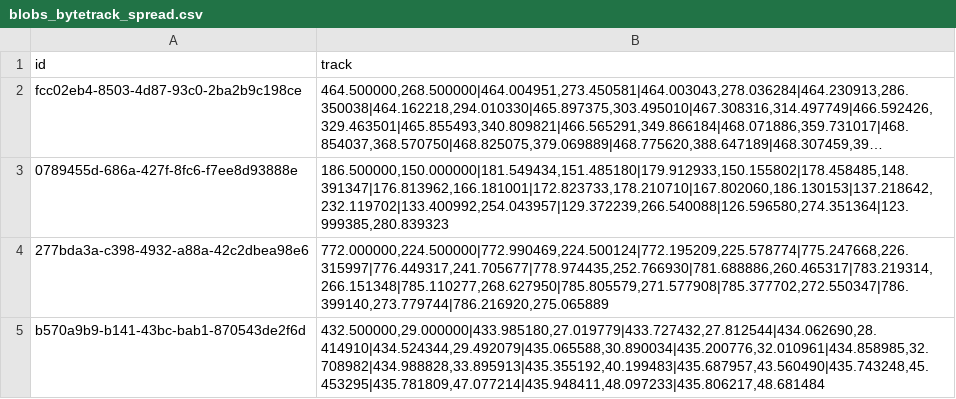
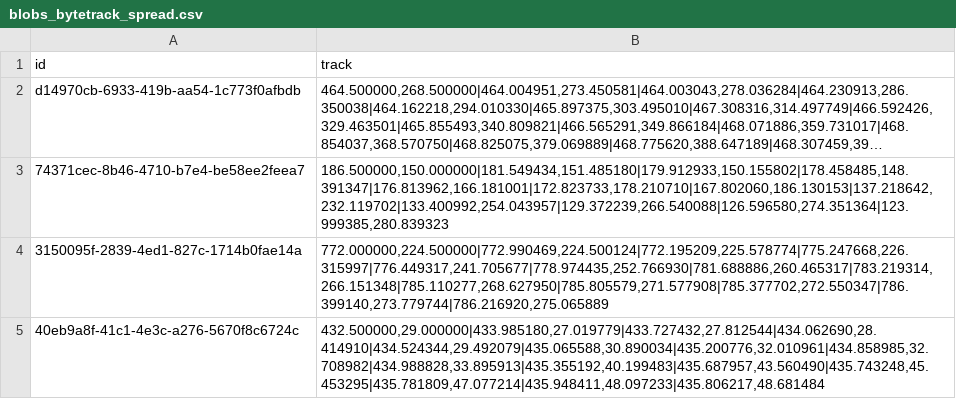
Before and after one commit to LdDl/mot-go, a CSV file: data/blobs_bytetrack_spread.csv, drawn as a sheet; long unchanged cells end in …; the diff names each change by its address in the sheet, - before the commit and + after, or states it on an @@ line.

```diff
--- a/data/blobs_bytetrack_spread.csv
+++ b/data/blobs_bytetrack_spread.csv
-A2 (id): fcc02eb4-8503-4d87-93c0-2ba2b9c198ce
+A2 (id): d14970cb-6933-419b-aa54-1c773f0afbdb
-A3 (id): 0789455d-686a-427f-8fc6-f7ee8d93888e
+A3 (id): 74371cec-8b46-4710-b7e4-be58ee2feea7
-A4 (id): 277bda3a-c398-4932-a88a-42c2dbea98e6
+A4 (id): 3150095f-2839-4ed1-827c-1714b0fae14a
-A5 (id): b570a9b9-b141-43bc-bab1-870543de2f6d
+A5 (id): 40eb9a8f-41c1-4e3c-a276-5670f8c6724c
```
Also changed, not shown: data/blobs_bytetrack_naive.csv, data/blobs_similar.csv, 19 other files.
